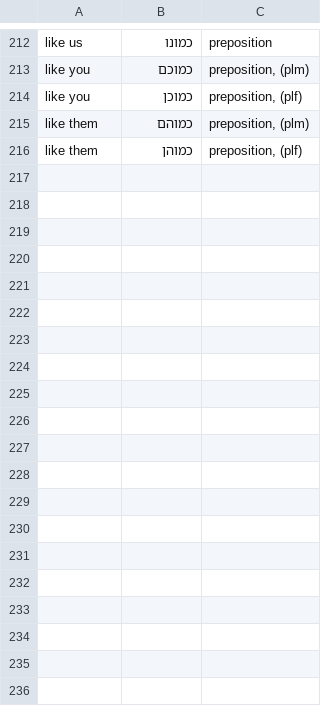
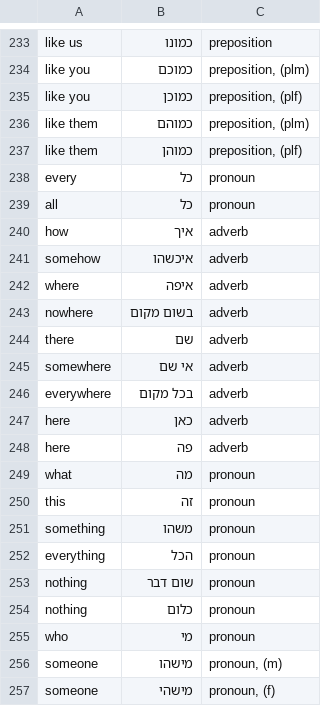
Before and after one commit to RooiGevaar19/Woordenboek, a CSV file: HebrewWords/HebrewGrammar.csv, drawn as a sheet; only a part is shown, gaps mark what is left out; the diff covers the shown part only; the diff names each change by its address in the sheet, - before the commit and + after, or states it on an @@ line.

Commit message:
More Hebrew Words, episode 89

```diff
--- a/HebrewWords/HebrewGrammar.csv
+++ b/HebrewWords/HebrewGrammar.csv
+row 238: every | כל | pronoun
+row 239: all | כל | pronoun
+row 240: how | איך | adverb
+row 241: somehow | איכשהו | adverb
+row 242: where | איפה | adverb
+row 243: nowhere | בשום מקום | adverb
+row 244: there | שם | adverb
+row 245: somewhere | אי שם | adverb
+row 246: everywhere | בכל מקום | adverb
+row 247: here | כאן | adverb
+row 248: here | פה | adverb
+row 249: what | מה | pronoun
+row 250: this | זה | pronoun
+row 251: something | משהו | pronoun
+row 252: everything | הכל | pronoun
+row 253: nothing | שום דבר | pronoun
+row 254: nothing | כלום | pronoun
+row 255: who | מי | pronoun
+row 256: someone | מישהו | pronoun, (m)
+row 257: someone | מישהי | pronoun, (f)
```
Also changed, not shown: 42 added rows elsewhere in this file, HebrewWords/HebrewAdjectives.csv, HebrewWords/HebrewNumbers.csv, 3 other files.
